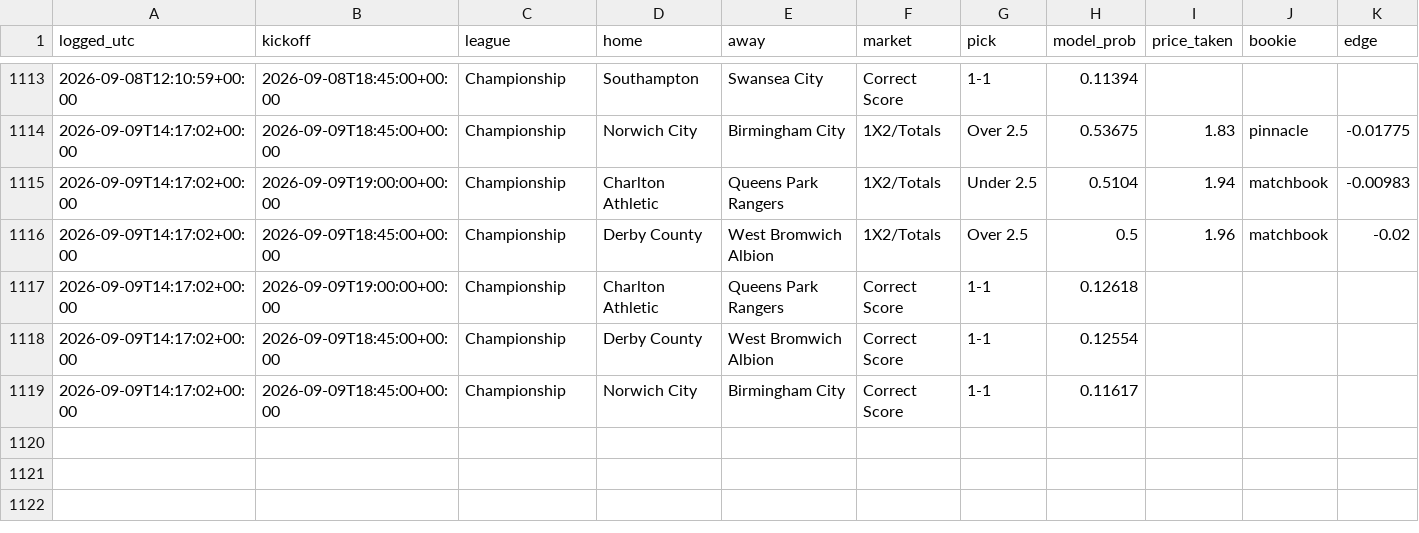
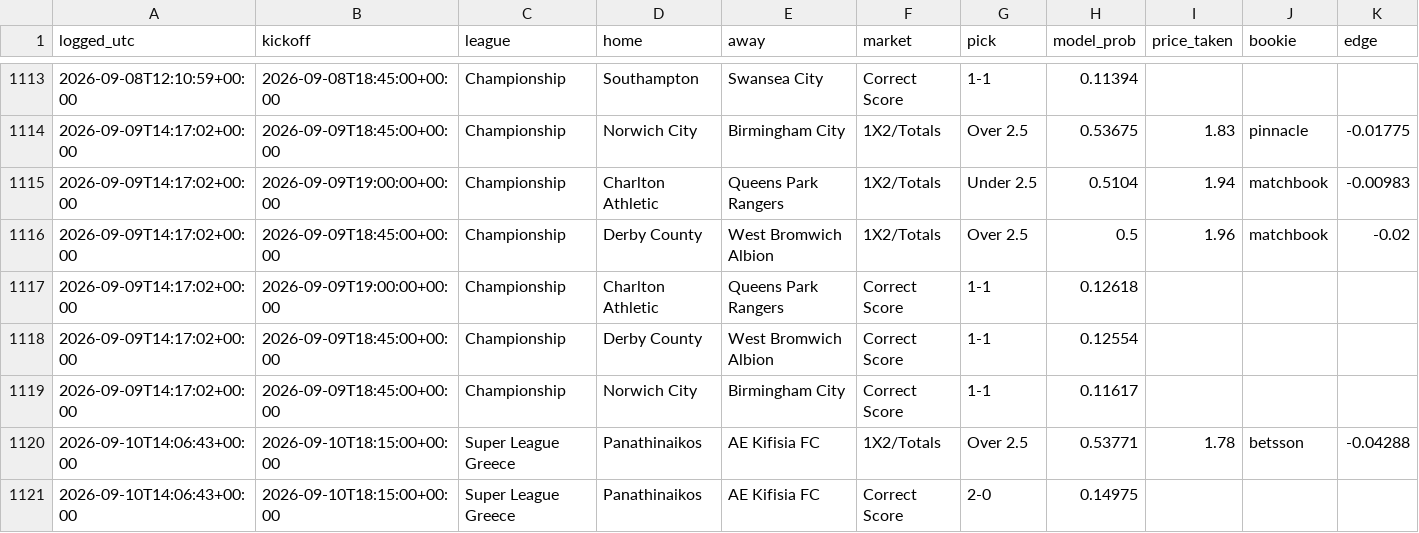
Before and after one commit to joshuajoshuajaja/jaja123, a CSV file: data/picks_log.csv, drawn as a sheet; only a part is shown, gaps mark what is left out.

```diff
--- a/data/picks_log.csv
+++ b/data/picks_log.csv
@@ -1119 +1119,3 @@ logged_utc,kickoff,league,home,away,market,pick,model_prob,price_taken,bookie,ed
 2026-09-09T14:17:02+00:00,2026-09-09T18:45:00+00:00,Championship,Norwich City,Birmingham City,Correct Score,1-1,0.11617,,,
+2026-09-10T14:06:43+00:00,2026-09-10T18:15:00+00:00,Super League Greece,Panathinaikos,AE Kifisia FC,1X2/Totals,Over 2.5,0.53771,1.78,betsson,-0.04288
+2026-09-10T14:06:43+00:00,2026-09-10T18:15:00+00:00,Super League Greece,Panathinaikos,AE Kifisia FC,Correct Score,2-0,0.14975,,,
```
Also changed, not shown: 8 other files.
